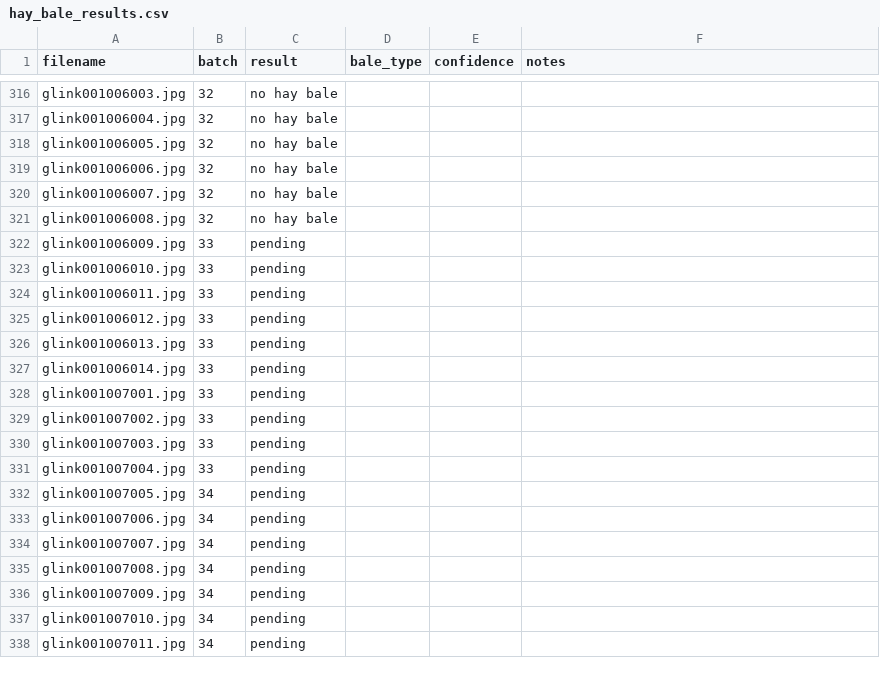
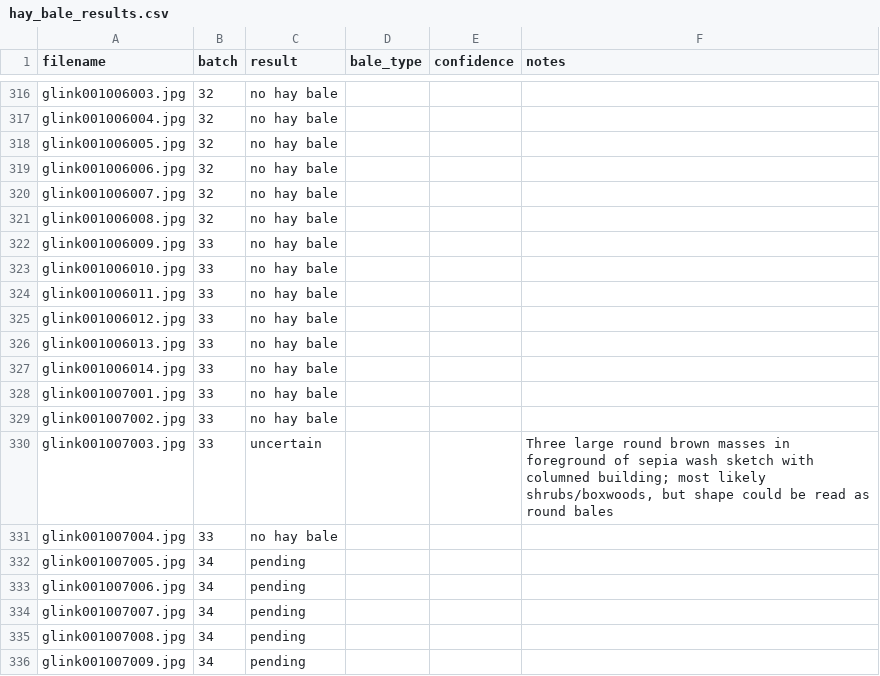
Before and after one commit to whunter/claude-sessions, a CSV file: 2026-10-29-glink-hay-bales/hay_bale_results.csv, drawn as a sheet; only a part is shown, gaps mark what is left out; the shorter side is filled out with more unchanged rows.

Commit message:
Update glink hay bale results through batch 33

```diff
--- a/2026-10-29-glink-hay-bales/hay_bale_results.csv
+++ b/2026-10-29-glink-hay-bales/hay_bale_results.csv
@@ -321,12 +321,12 @@ glink001006007.jpg,32,no hay bale,,,
 glink001006008.jpg,32,no hay bale,,,
-glink001006009.jpg,33,pending,,,
-glink001006010.jpg,33,pending,,,
-glink001006011.jpg,33,pending,,,
-glink001006012.jpg,33,pending,,,
-glink001006013.jpg,33,pending,,,
-glink001006014.jpg,33,pending,,,
-glink001007001.jpg,33,pending,,,
-glink001007002.jpg,33,pending,,,
-glink001007003.jpg,33,pending,,,
-glink001007004.jpg,33,pending,,,
+glink001006009.jpg,33,no hay bale,,,
+glink001006010.jpg,33,no hay bale,,,
+glink001006011.jpg,33,no hay bale,,,
+glink001006012.jpg,33,no hay bale,,,
+glink001006013.jpg,33,no hay bale,,,
+glink001006014.jpg,33,no hay bale,,,
+glink001007001.jpg,33,no hay bale,,,
+glink001007002.jpg,33,no hay bale,,,
+glink001007003.jpg,33,uncertain,,,"Three large round brown masses in foreground of sepia wash sketch with columned building; most likely shrubs/boxwoods, but shape could be read as round bales"
+glink001007004.jpg,33,no hay bale,,,
 glink001007005.jpg,34,pending,,,
```
